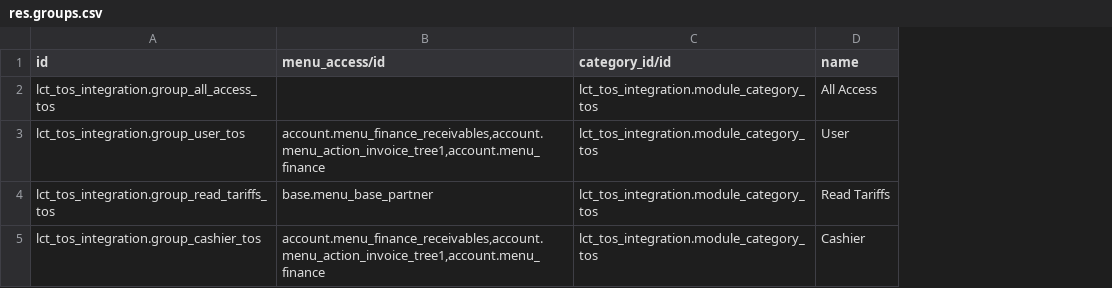
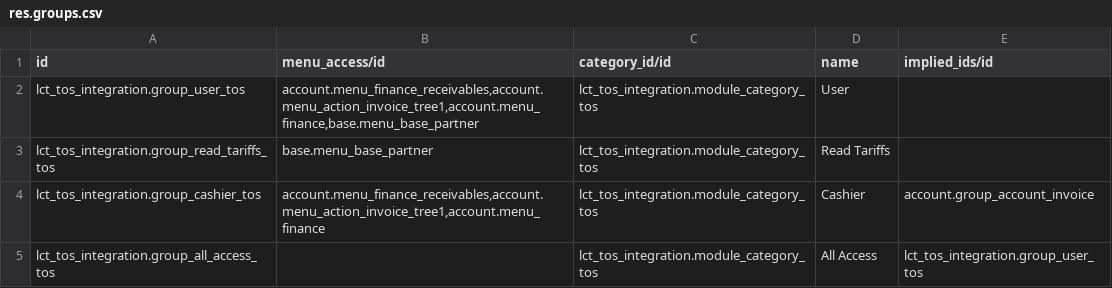
Before and after one commit to altanmur/ps-lct, a CSV file: lct_tos_integration/security/res.groups.csv, drawn as a sheet; addresses are those after the commit; the diff names each change by its address in the sheet, - before the commit and + after, or states it on an @@ line.

```diff
--- a/lct_tos_integration/security/res.groups.csv
+++ b/lct_tos_integration/security/res.groups.csv
+column E (implied_ids/id), row 4: account.group_account_invoice
-B2 (menu_access/id): account.menu_finance_receivables,account.menu_action_invoice_tree1,account.menu_finance
+B2 (menu_access/id): account.menu_finance_receivables,account.menu_action_invoice_tree1,account.menu_finance,base.menu_base_partner
@@ row 2 moved to row 5: lct_tos_integration.group_all_access_tos @@
```
Also changed, not shown: lct_tos_integration/security/ir.model.access.csv, lct_tos_integration/security/ir.rule.csv.
